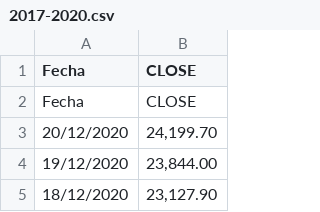
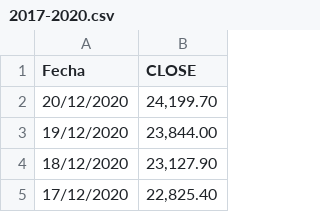
Before and after one commit to EdgarPerruquia/BTC, a CSV file: 2017-2020.csv, drawn as a sheet; only a part is shown; the shorter side is filled out with more unchanged rows; the diff names each change by its address in the sheet, - before the commit and + after, or states it on an @@ line.

```diff
--- a/2017-2020.csv
+++ b/2017-2020.csv
-row 2: Fecha | CLOSE
```
Also changed, not shown: 2018-2020.csv, 2019-2020.csv.
